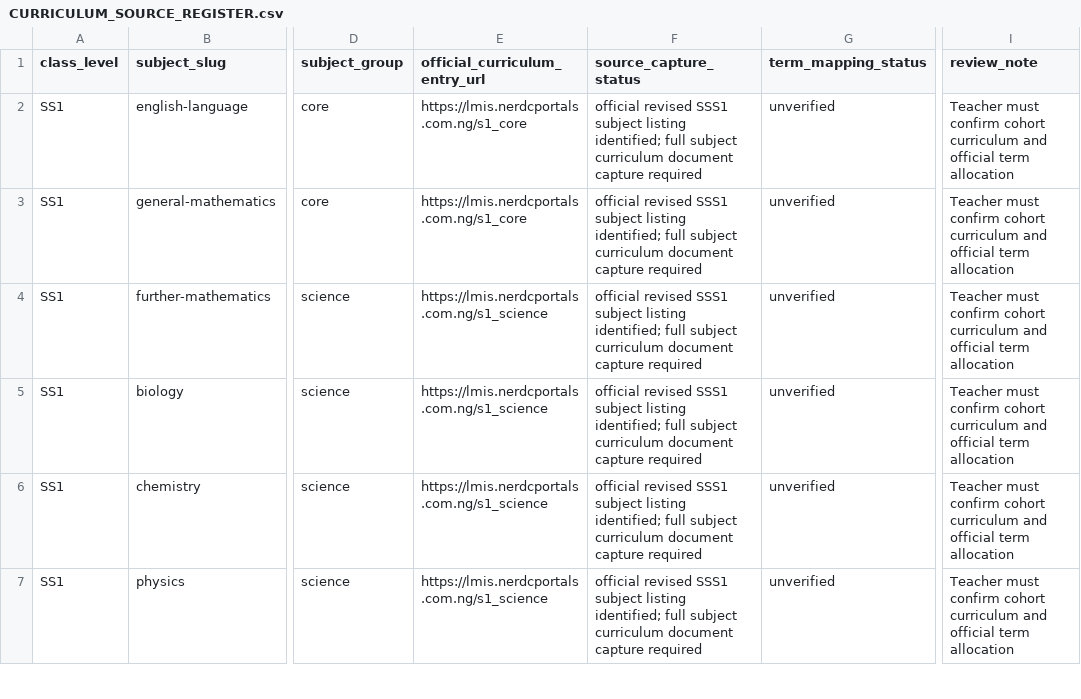
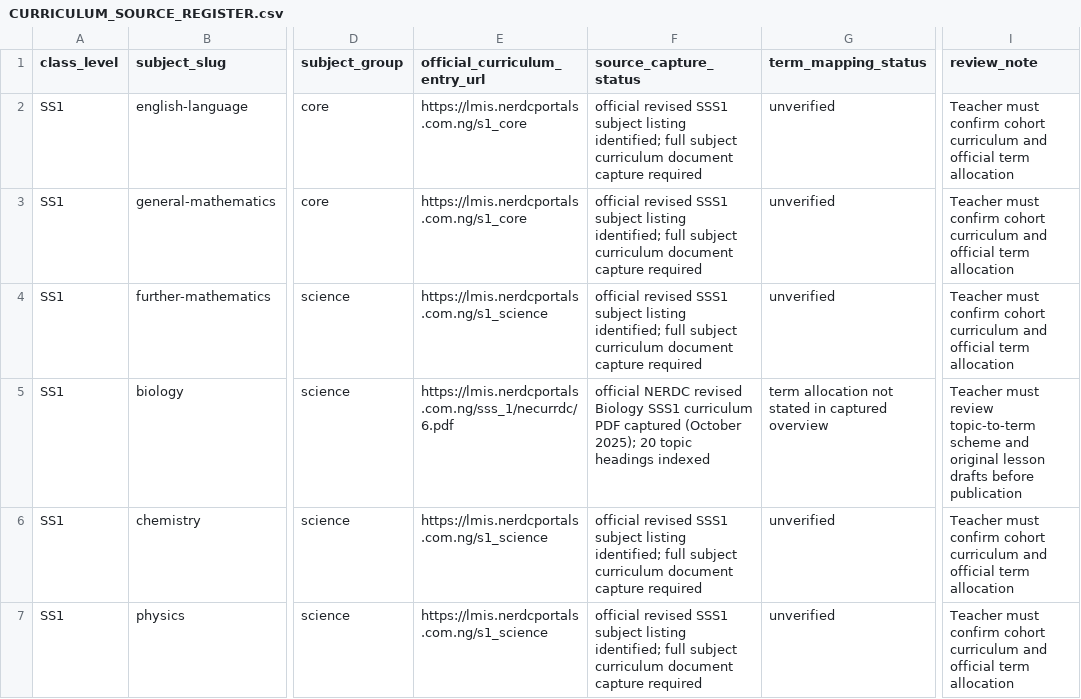
Before and after one commit to JephterAce/Year-1-Tutorial, a CSV file: secondary-school-platform/CURRICULUM_SOURCE_REGISTER.csv, drawn as a sheet; only a part is shown, gaps mark what is left out; the diff names each change by its address in the sheet, - before the commit and + after, or states it on an @@ line.

Commit message:
docs(think-tank): record captured official Biology SSS1 curriculum

```diff
--- a/secondary-school-platform/CURRICULUM_SOURCE_REGISTER.csv
+++ b/secondary-school-platform/CURRICULUM_SOURCE_REGISTER.csv
-E5 (official_curriculum_entry_url): https://lmis.nerdcportals.com.ng/s1_science
+E5 (official_curriculum_entry_url): https://lmis.nerdcportals.com.ng/sss_1/necurrdc/6.pdf
-F5 (source_capture_status): official revised SSS1 subject listing identified; full subject curriculum document capture required
+F5 (source_capture_status): official NERDC revised Biology SSS1 curriculum PDF captured (October 2025); 20 topic headings indexed
-G5 (term_mapping_status): unverified
+G5 (term_mapping_status): term allocation not stated in captured overview
-I5 (review_note): Teacher must confirm cohort curriculum and official term allocation
+I5 (review_note): Teacher must review topic-to-term scheme and original lesson drafts before publication
```
